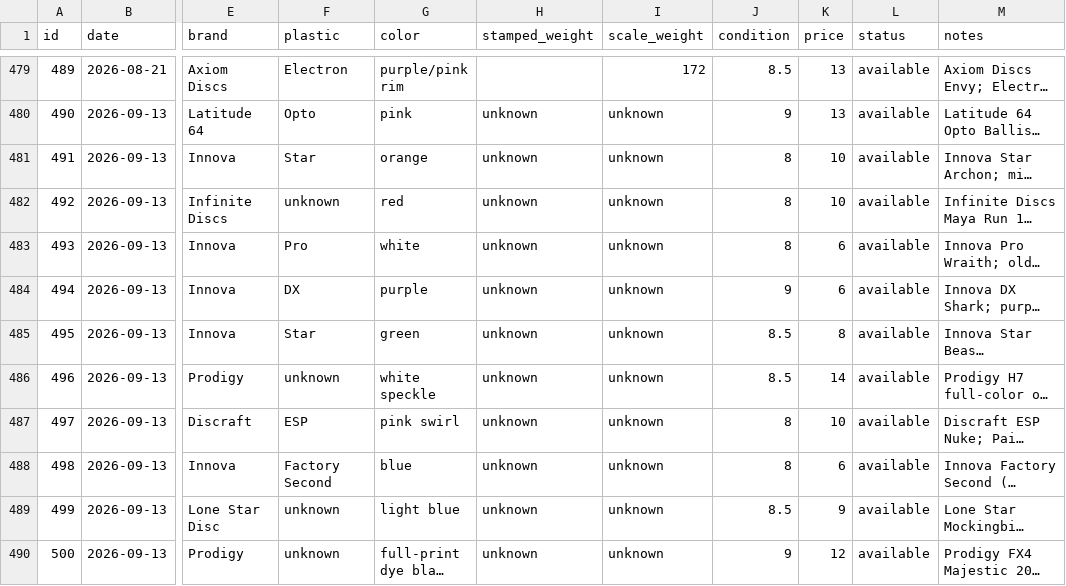
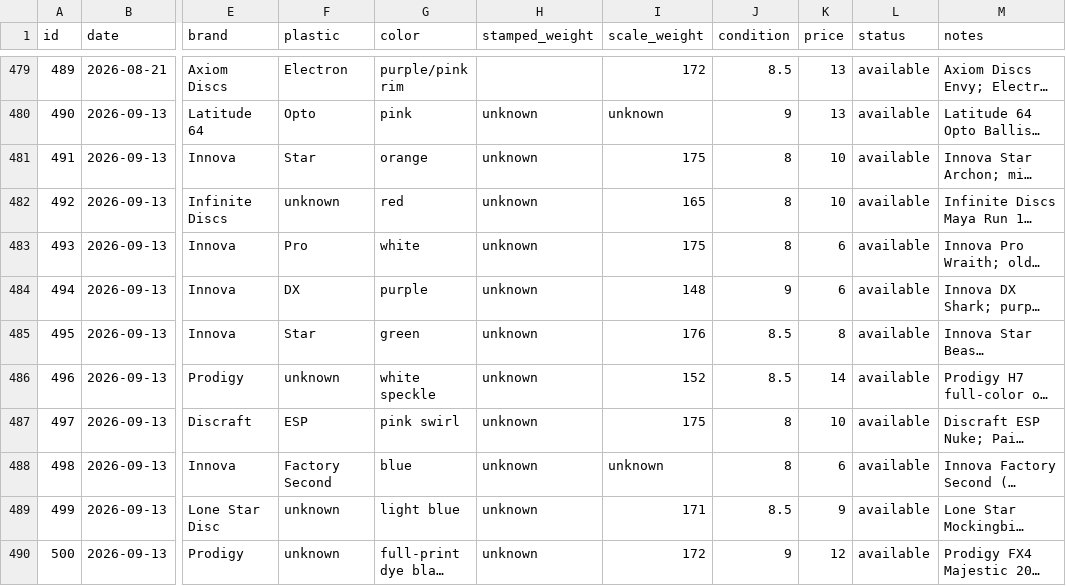
Before and after one commit to summitaiautomations-ui/juddy, a CSV file: disc-pics-data/inventory.csv, drawn as a sheet; only a part is shown, gaps mark what is left out; long unchanged cells end in …; the diff names each change by its address in the sheet, - before the commit and + after, or states it on an @@ line.

Commit message:
disc-pics: stage 0 incoming disc(s)

```diff
--- a/disc-pics-data/inventory.csv
+++ b/disc-pics-data/inventory.csv
-I481 (scale_weight): unknown
+I481 (scale_weight): 175
-I482 (scale_weight): unknown
+I482 (scale_weight): 165
-I483 (scale_weight): unknown
+I483 (scale_weight): 175
-I484 (scale_weight): unknown
+I484 (scale_weight): 148
-I485 (scale_weight): unknown
+I485 (scale_weight): 176
-I486 (scale_weight): unknown
+I486 (scale_weight): 152
-I487 (scale_weight): unknown
+I487 (scale_weight): 175
-I489 (scale_weight): unknown
+I489 (scale_weight): 171
-I490 (scale_weight): unknown
+I490 (scale_weight): 172
```
Also changed, not shown: disc-pics-data/sheet.csv.
